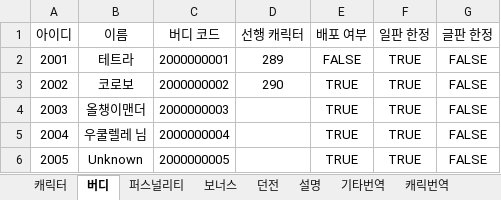
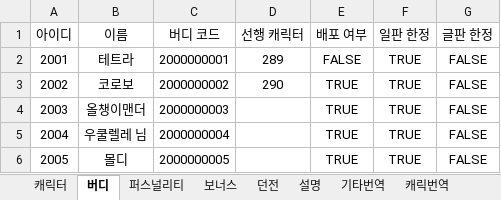
Before and after one commit to Pppppppg/aecheck-data, an Excel workbook: data.xlsx, sheet 버디, drawn as a sheet; values as stored, in another font and other column widths than the file's, no borders; the diff names each change by its address in the sheet, - before the commit and + after, or states it on an @@ line.

```diff
--- a/data.xlsx (sheet 버디)
+++ b/data.xlsx (sheet 버디)
-B6 (이름): Unknown
+B6 (이름): 몰디
```
Also changed, not shown: sheet 퍼스널리티, sheet 캐릭번역, sheet 특성번역, 4 other files.
